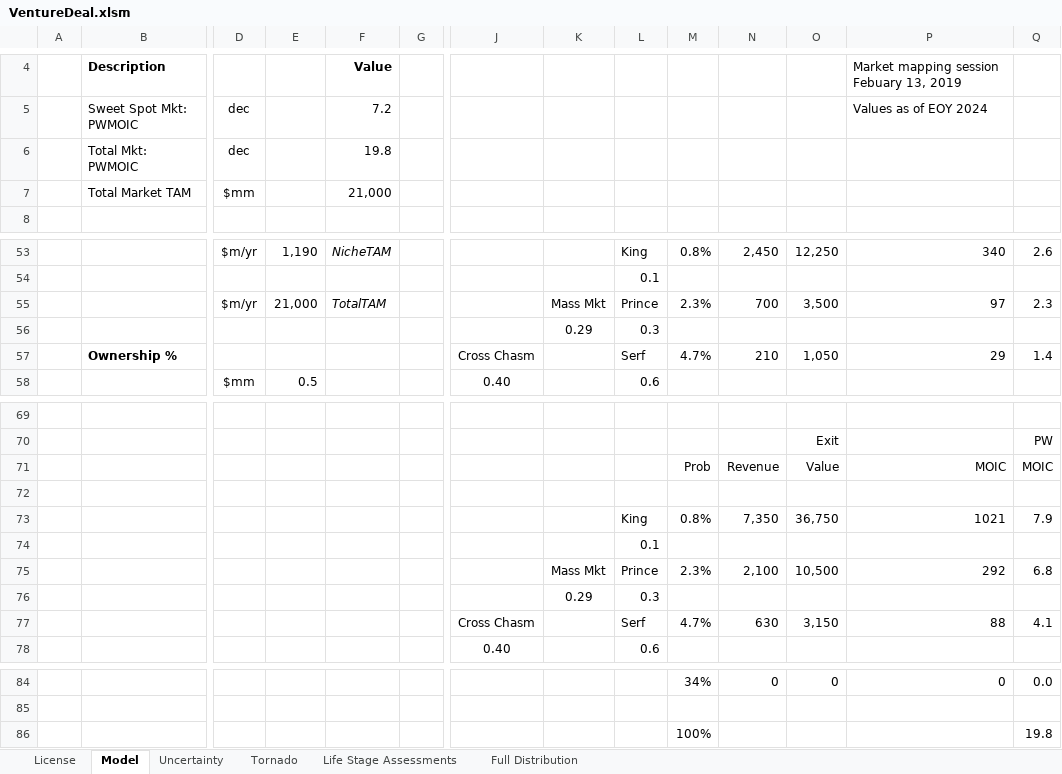
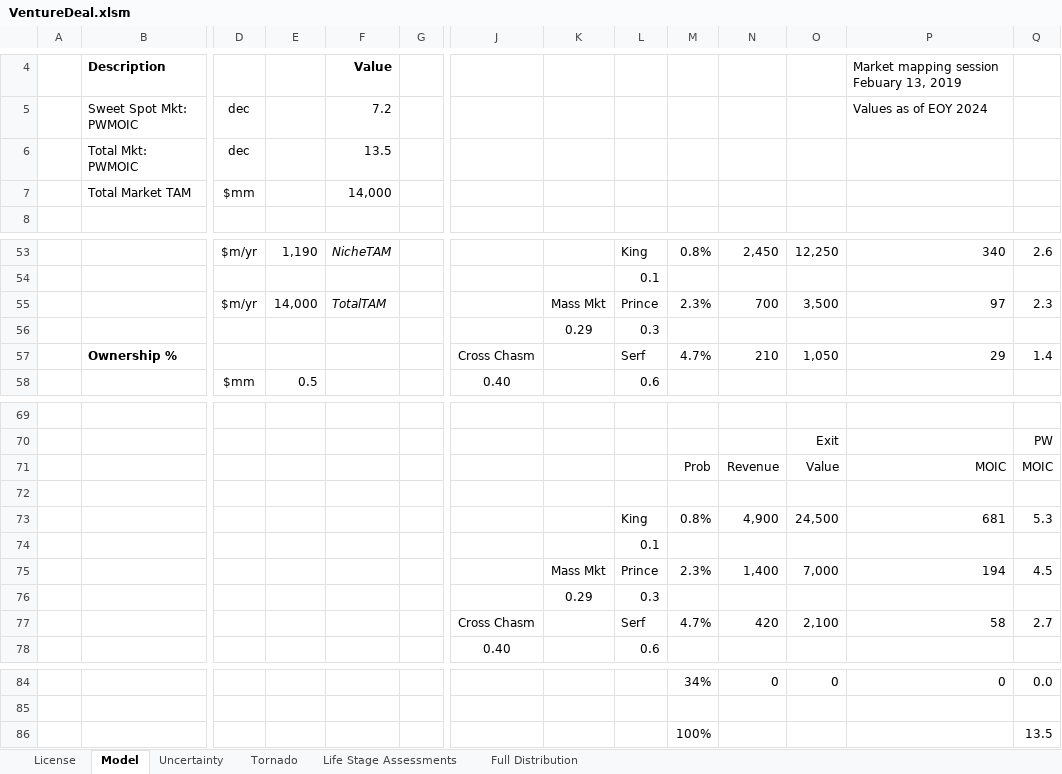
Before and after one commit to ulu-ventures/VCDA, an Excel workbook: spreadsheets/VentureDeal.xlsm, sheet Model, drawn as a sheet; only a part is shown, gaps mark what is left out; values as stored, in another font and other column widths than the file's, no borders; conditional formats not drawn; removed rows and columns are numbered as before the commit, all else as after; rows hold the shown columns only; the diff names each change by its address in the sheet, - before the commit and + after, or states it on an @@ line.

```diff
--- a/spreadsheets/VentureDeal.xlsm (sheet Model)
+++ b/spreadsheets/VentureDeal.xlsm (sheet Model)
-F6: 19.8
+F6: 13.5
-F7: 21,000
+F7: 14,000
-E55: 21,000
+E55: 14,000
-row 73:  |  |  |  |  |  |  |  | King | 0.8% | 7,350 | 36,750 | 1021 | 7.9
+row 73:  |  |  |  |  |  |  |  | King | 0.8% | 4,900 | 24,500 | 681 | 5.3
-row 75:  |  |  |  |  |  |  | Mass Mkt | Prince | 2.3% | 2,100 | 10,500 | 292 | 6.8
+row 75:  |  |  |  |  |  |  | Mass Mkt | Prince | 2.3% | 1,400 | 7,000 | 194 | 4.5
-row 77:  |  |  |  |  |  | Cross Chasm |  | Serf | 4.7% | 630 | 3,150 | 88 | 4.1
+row 77:  |  |  |  |  |  | Cross Chasm |  | Serf | 4.7% | 420 | 2,100 | 58 | 2.7
-Q86: 19.8
+Q86: 13.5
```
Also changed, not shown: sheet Tornado, sheet Uncertainty.
